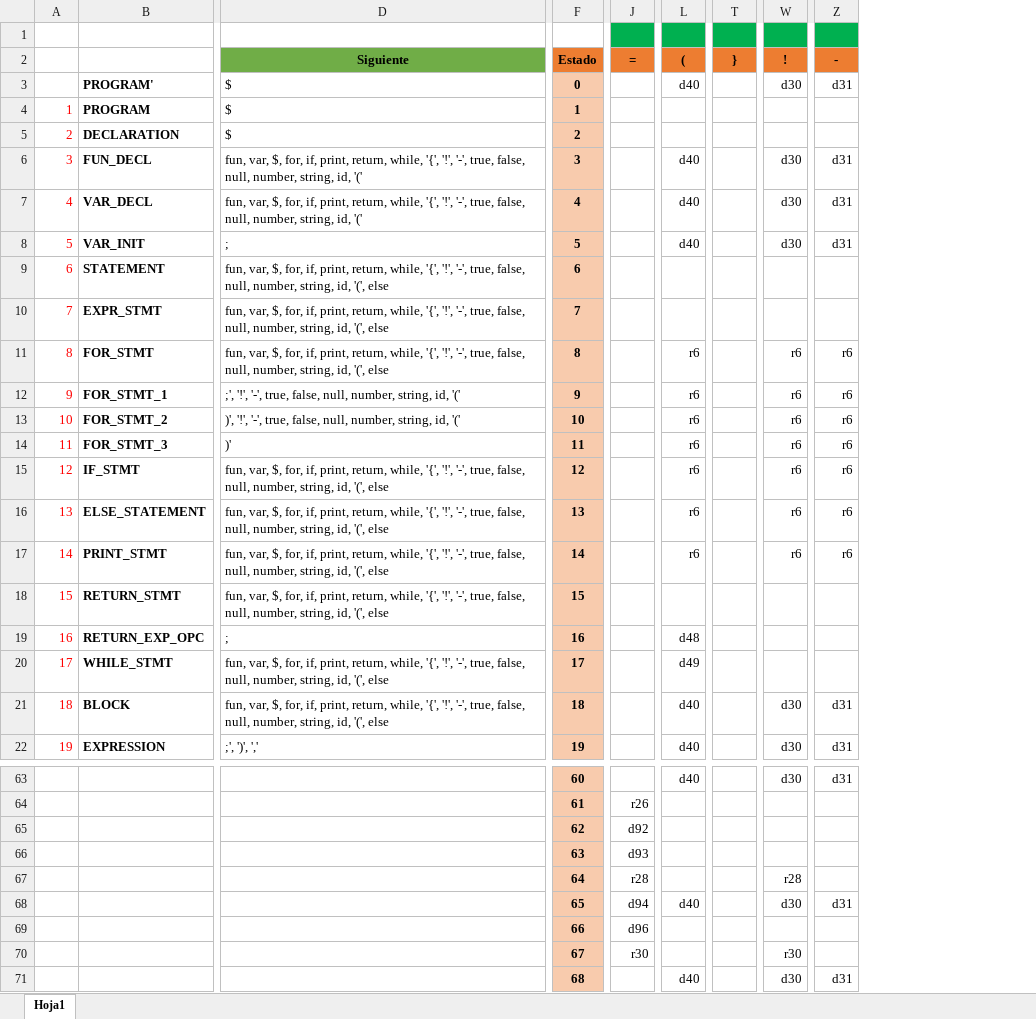
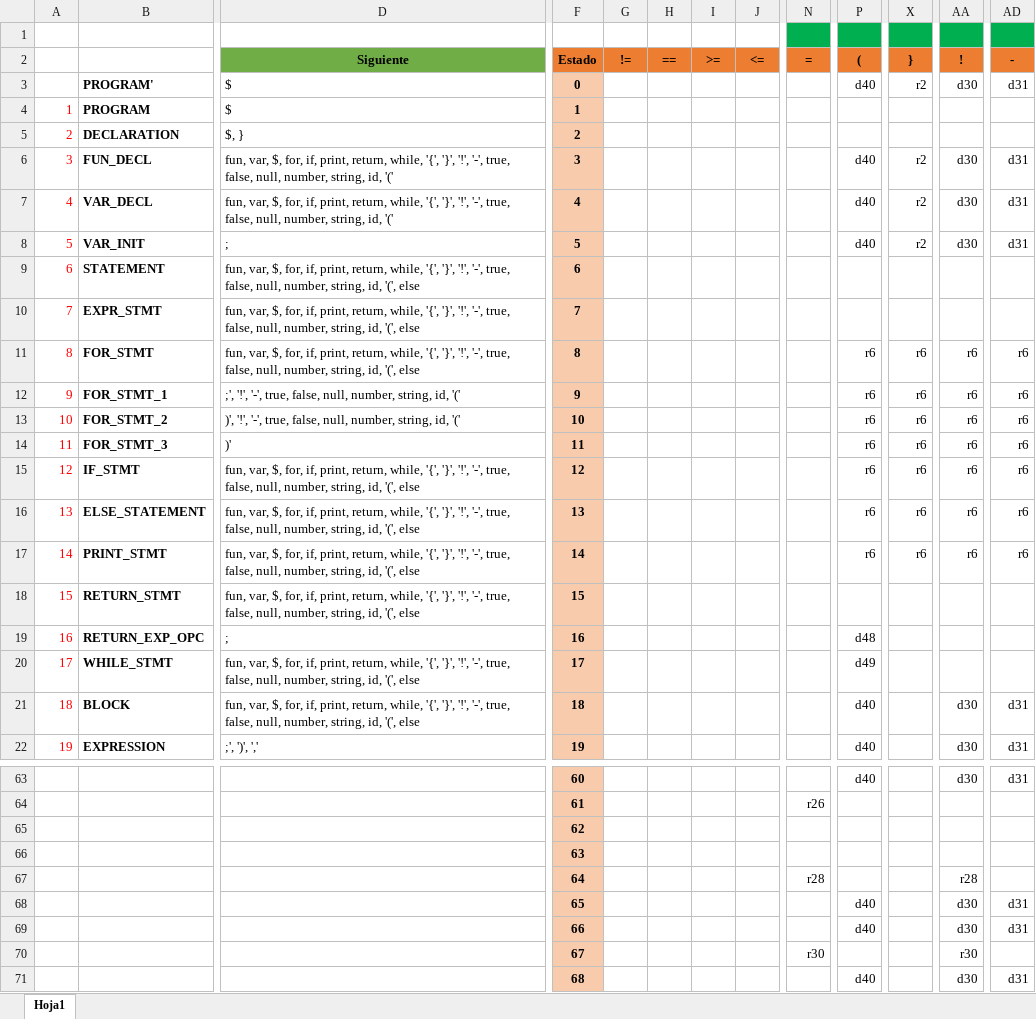
Before and after one commit to beetoxdxd/proyectoFinalCompiladores, an Excel workbook: out/production/compiladorProyectoFinal/ConjuntosPrimeroSiguienteYTabla.xlsx, sheet Hoja1, drawn as a sheet; only a part is shown, gaps mark what is left out; values as stored, in another font and other column widths than the file's, no borders; removed rows and columns are numbered as before the commit, all else as after; rows hold the shown columns only; the diff covers the shown part only; the diff names each change by its address in the sheet, - before the commit and + after, or states it on an @@ line.

```diff
--- a/out/production/compiladorProyectoFinal/ConjuntosPrimeroSiguienteYTabla.xlsx (sheet Hoja1)
+++ b/out/production/compiladorProyectoFinal/ConjuntosPrimeroSiguienteYTabla.xlsx (sheet Hoja1)
+column G, row 2: !=
+column H, row 2: ==
+column I, row 2: >=
+column J, row 2: <=
-column T, row 2: }
+column X, rows 2-17: } | r2 |  |  | r2 | r2 | r2 |  |  | r6 | r6 | r6 | r6 | r6 | r6 | r6
-D5: $
+D5: $, }
-D6:D7: …while, '{', '!', '-',…
+D6:D7: …while, '{', '}', '!', '-',…
-D9:D11: …while, '{', '!', '-',…
+D9:D11: …while, '{', '}', '!', '-',…
-D15:D18: …while, '{', '!', '-',…
+D15:D18: …while, '{', '}', '!', '-',…
-D20:D21: …while, '{', '!', '-',…
+D20:D21: …while, '{', '}', '!', '-',…
-N65: d92
+N65: (empty)
-N66: d93
+N66: (empty)
-N68: d94
+N68: (empty)
-row 69:  |  |  | 66 | d96
+row 69:  |  |  | 66 |  |  |  |  |  | d40 |  | d30 | d31
```
Also changed, not shown: 9 edited cells elsewhere in this sheet, formulas that keep their value, 7 other files.
